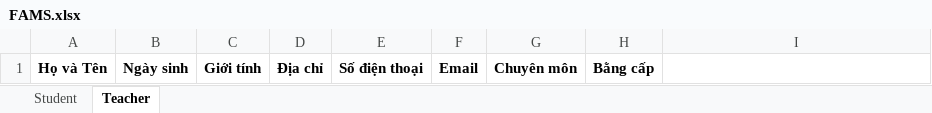
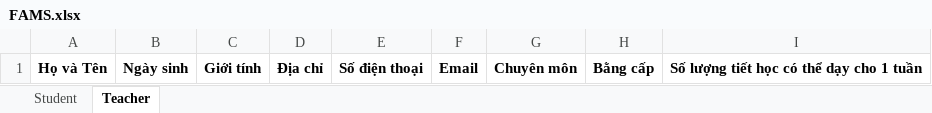
Before and after one commit to Zeres-Engel/FAMS, an Excel workbook: web/backend/Python-services/src/data/xlsx/sample/FAMS.xlsx, sheet Teacher, drawn as a sheet; values as stored, in another font and other column widths than the file's, no borders; the diff names each change by its address in the sheet, - before the commit and + after, or states it on an @@ line.

```diff
--- a/web/backend/Python-services/src/data/xlsx/sample/FAMS.xlsx (sheet Teacher)
+++ b/web/backend/Python-services/src/data/xlsx/sample/FAMS.xlsx (sheet Teacher)
-I1: (empty)
+I1: Số lượng tiết học có thể dạy cho 1 tuần
```
Also changed, not shown: web/backend/Python-services/src/data/xlsx/sample/FAMS_10.xlsx, web/backend/Python-services/src/data/xlsx/sample/FAMS_11.xlsx, 6 other files.
